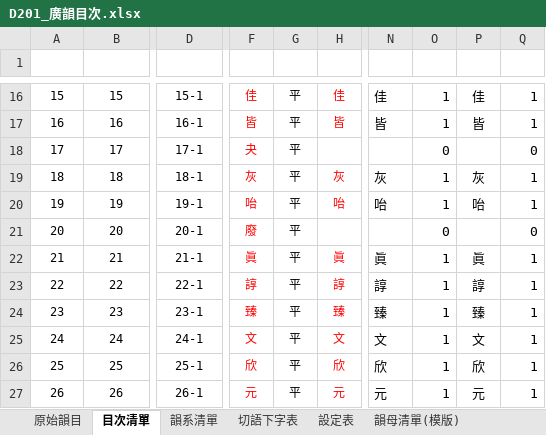
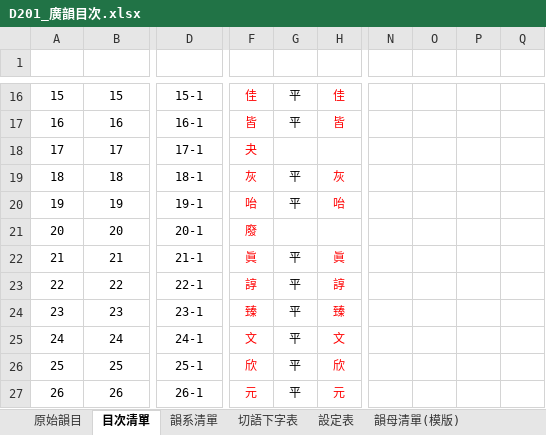
Before and after one commit to AlanJui/Piau-Im, an Excel workbook: docs/D201_廣韻目次.xlsx, sheet 目次清單, drawn as a sheet; only a part is shown, gaps mark what is left out; values as stored, in another font and other column widths than the file's, no borders; table styles not drawn; the diff covers the shown part only; the diff names each change by its address in the sheet, - before the commit and + after, or states it on an @@ line.

```diff
--- a/docs/D201_廣韻目次.xlsx (sheet 目次清單)
+++ b/docs/D201_廣韻目次.xlsx (sheet 目次清單)
-N16: 佳
+N16: (empty)
-O16:O17: 1
+O16:O17: (empty)
-P16: 佳
+P16: (empty)
-Q16:Q17: 1
+Q16:Q17: (empty)
-N17: 皆
+N17: (empty)
-P17: 皆
+P17: (empty)
-G18 (調): 平
+G18 (調): (empty)
-O18: 0
+O18: (empty)
-Q18: 0
+Q18: (empty)
-N19: 灰
+N19: (empty)
-O19:O20: 1
+O19:O20: (empty)
-P19: 灰
+P19: (empty)
-Q19:Q20: 1
+Q19:Q20: (empty)
-N20: 咍
+N20: (empty)
-P20: 咍
+P20: (empty)
-G21 (調): 平
+G21 (調): (empty)
-O21: 0
+O21: (empty)
-Q21: 0
+Q21: (empty)
-N22: 眞
+N22: (empty)
-O22:O27: 1
+O22:O27: (empty)
-P22: 眞
+P22: (empty)
-Q22:Q27: 1
+Q22:Q27: (empty)
-N23: 諄
+N23: (empty)
-P23: 諄
+P23: (empty)
-N24: 臻
+N24: (empty)
-P24: 臻
+P24: (empty)
-N25: 文
+N25: (empty)
-P25: 文
+P25: (empty)
-N26: 欣
+N26: (empty)
-P26: 欣
+P26: (empty)
-N27: 元
+N27: (empty)
-P27: 元
+P27: (empty)
```
Also changed, not shown: 989 edited cells elsewhere in this sheet, sheet 韻系清單, sheet 原始韻目, sheet 切語下字表, sheet 韻母清單(模版), formulas that keep their value, 4 other files.
